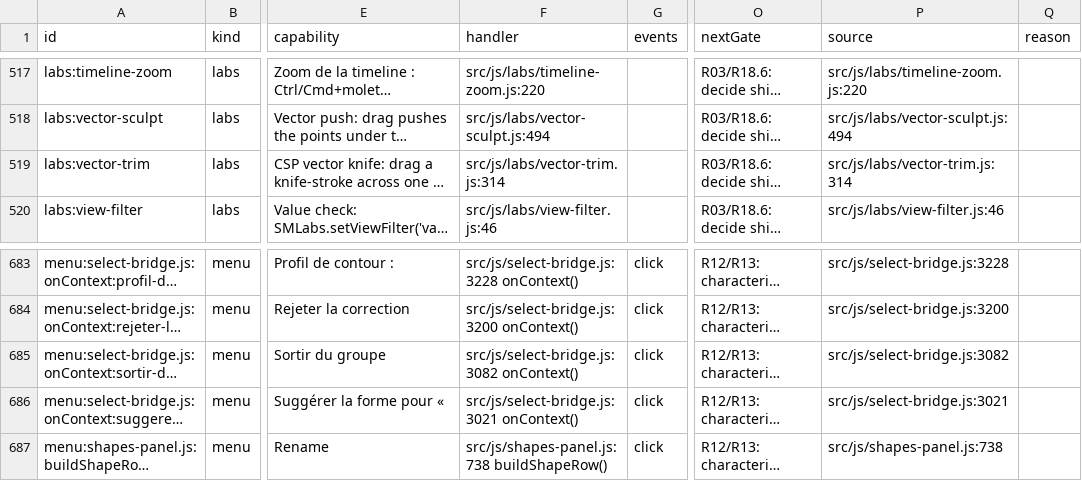
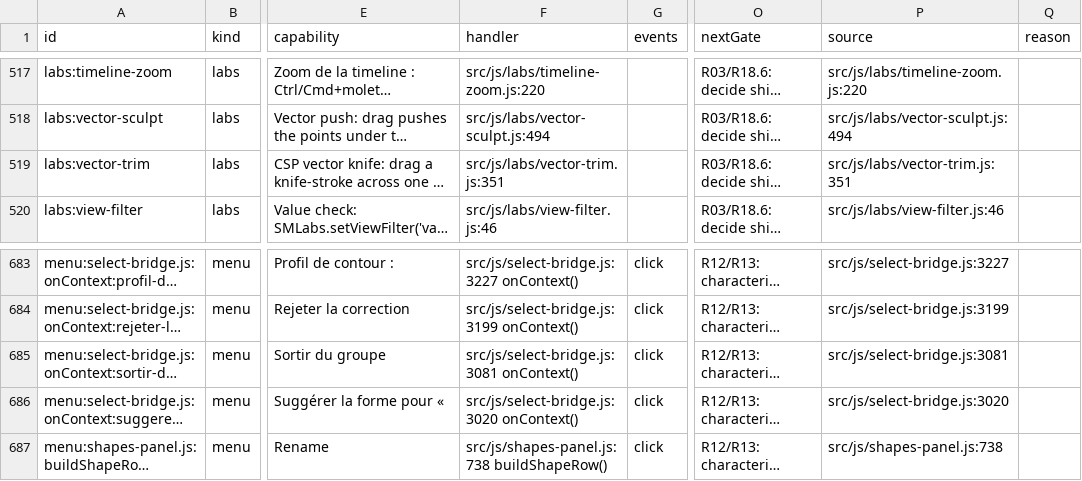
Before and after one commit to mysteropodes/nemo, a CSV file: engineering/inventory/surfaces.csv, drawn as a sheet; only a part is shown, gaps mark what is left out; long unchanged cells end in …; the diff covers the shown part only; the diff names each change by its address in the sheet, - before the commit and + after, or states it on an @@ line.

Commit message:
Regenerate the surface inventory (select-bridge line shift)

```diff
--- a/engineering/inventory/surfaces.csv
+++ b/engineering/inventory/surfaces.csv
-F519 (handler): src/js/labs/vector-trim.js:314
+F519 (handler): src/js/labs/vector-trim.js:351
-P519 (source): src/js/labs/vector-trim.js:314
+P519 (source): src/js/labs/vector-trim.js:351
-F683 (handler): src/js/select-bridge.js:3228 onContext()
+F683 (handler): src/js/select-bridge.js:3227 onContext()
-P683 (source): src/js/select-bridge.js:3228
+P683 (source): src/js/select-bridge.js:3227
-F684 (handler): src/js/select-bridge.js:3200 onContext()
+F684 (handler): src/js/select-bridge.js:3199 onContext()
-P684 (source): src/js/select-bridge.js:3200
+P684 (source): src/js/select-bridge.js:3199
-F685 (handler): src/js/select-bridge.js:3082 onContext()
+F685 (handler): src/js/select-bridge.js:3081 onContext()
-P685 (source): src/js/select-bridge.js:3082
+P685 (source): src/js/select-bridge.js:3081
-F686 (handler): src/js/select-bridge.js:3021 onContext()
+F686 (handler): src/js/select-bridge.js:3020 onContext()
-P686 (source): src/js/select-bridge.js:3021
+P686 (source): src/js/select-bridge.js:3020
```
Also changed, not shown: 32 edited cells elsewhere in this file, 2 other files.
